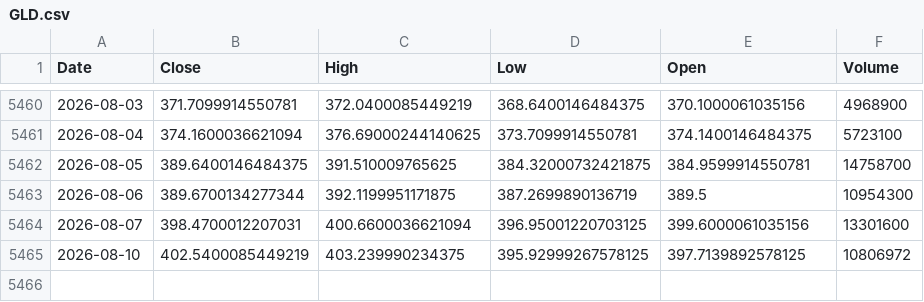
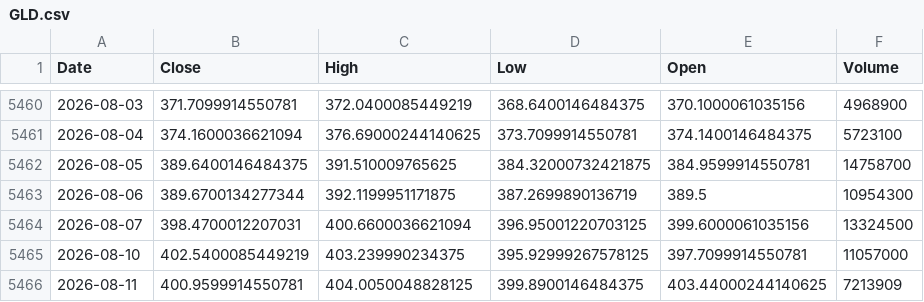
Before and after one commit to kittycapital/etf-seasonality, a CSV file: data/GLD.csv, drawn as a sheet; only a part is shown, gaps mark what is left out.

```diff
--- a/data/GLD.csv
+++ b/data/GLD.csv
@@ -5463,3 +5463,4 @@ Date,Close,High,Low,Open,Volume
 2026-08-06,389.6700134277344,392.1199951171875,387.2699890136719,389.5,10954300
-2026-08-07,398.4700012207031,400.6600036621094,396.95001220703125,399.6000061035156,13301600
-2026-08-10,402.5400085449219,403.239990234375,395.92999267578125,397.7139892578125,10806972
+2026-08-07,398.4700012207031,400.6600036621094,396.95001220703125,399.6000061035156,13324500
+2026-08-10,402.5400085449219,403.239990234375,395.92999267578125,397.7099914550781,11057000
+2026-08-11,400.9599914550781,404.0050048828125,399.8900146484375,403.44000244140625,7213909
```
Also changed, not shown: data/ETH_USD.csv, data/EWY.csv, 12 other files.
